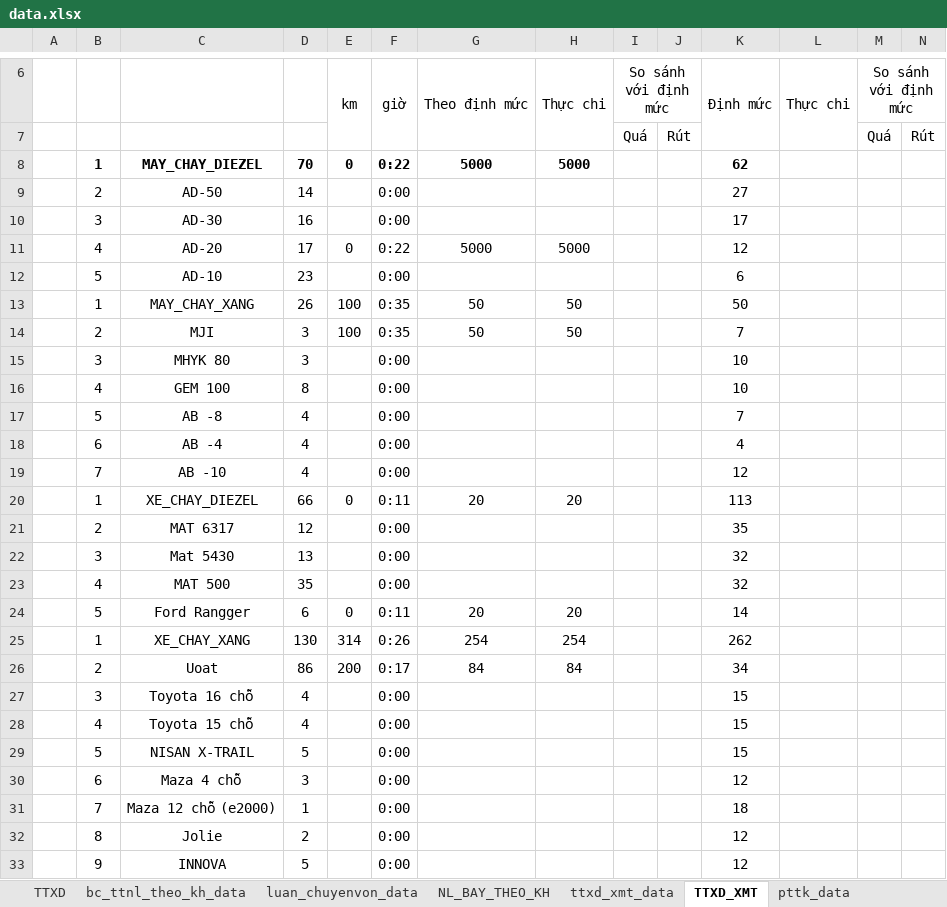
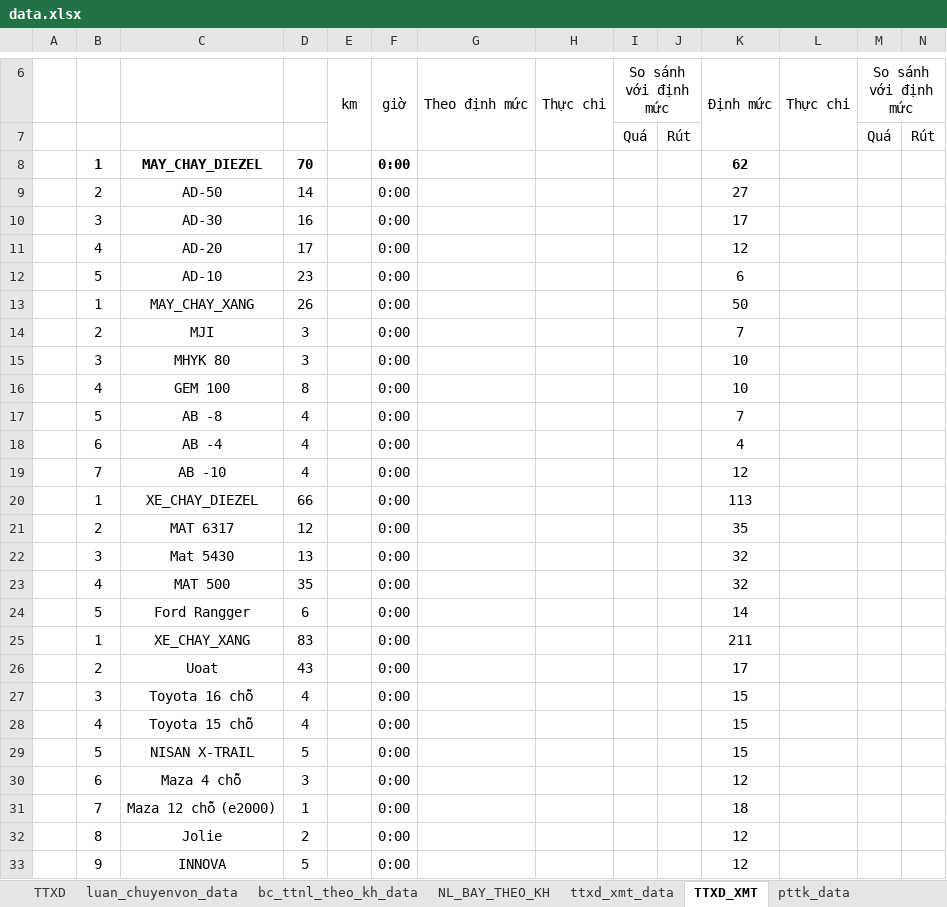
Before and after one commit to ste4-share/xdf, an Excel workbook: xlsx_template/data.xlsx, sheet TTXD_XMT, drawn as a sheet; only a part is shown, gaps mark what is left out; values as stored, in another font and other column widths than the file's, no borders; the diff covers the shown part only; the diff names each change by its address in the sheet, - before the commit and + after, or states it on an @@ line.

```diff
--- a/xlsx_template/data.xlsx (sheet TTXD_XMT)
+++ b/xlsx_template/data.xlsx (sheet TTXD_XMT)
@@ sheet tab order changed: TTXD | luan_chuyenvon_data | bc_ttnl_theo_kh_data | NL_BAY_THEO_KH | ttxd_xmt_data | TTXD_XMT | pttk_data @@
-E8: 0
+E8: (empty)
-F8: 0:22
+F8: 0:00
-G8: 5000
+G8: (empty)
-H8: 5000
+H8: (empty)
-E11: 0
+E11: (empty)
-F11: 0:22
+F11: 0:00
-G11: 5000
+G11: (empty)
-H11: 5000
+H11: (empty)
-E13:E14: 100
+E13:E14: (empty)
-F13:F14: 0:35
+F13:F14: 0:00
-G13:G14: 50
+G13:G14: (empty)
-H13:H14: 50
+H13:H14: (empty)
-E20: 0
+E20: (empty)
-F20: 0:11
+F20: 0:00
-G20: 20
+G20: (empty)
-H20: 20
+H20: (empty)
-E24: 0
+E24: (empty)
-F24: 0:11
+F24: 0:00
-G24: 20
+G24: (empty)
-H24: 20
+H24: (empty)
-D25: 130
+D25: 83
-E25: 314
+E25: (empty)
-F25: 0:26
+F25: 0:00
-G25: 254
+G25: (empty)
-H25: 254
+H25: (empty)
-K25: 262
+K25: 211
-D26: 86
+D26: 43
-E26: 200
+E26: (empty)
-F26: 0:17
+F26: 0:00
-G26: 84
+G26: (empty)
-H26: 84
+H26: (empty)
-K26: 34
+K26: 17
```
Also changed, not shown: 6 edited cells elsewhere in this sheet, sheet bc_nxt_data, sheet luan_chuyenvon_data, sheet pttk_data, sheet PT_TONKHO, sheet ttxd_xmt_data, sheet t_thu_xd_theo_n_vu_data, 1 more sheet, formulas that keep their value, hidden cells, 14 other files.
